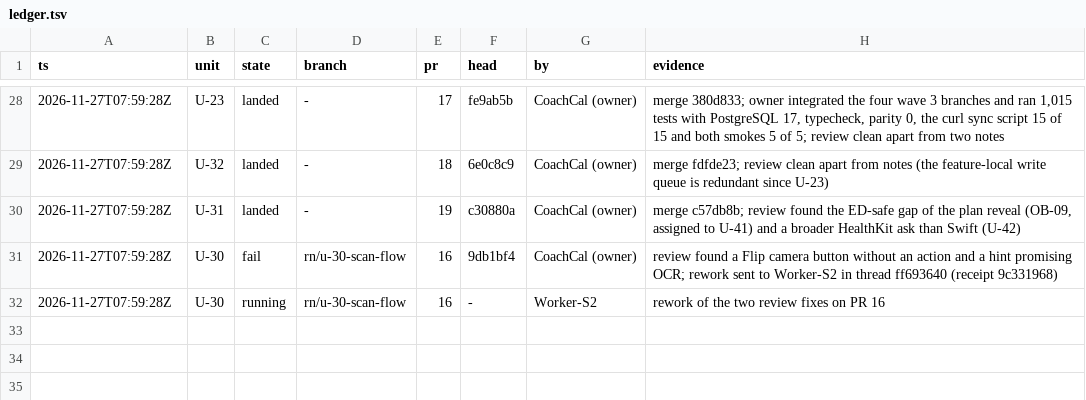
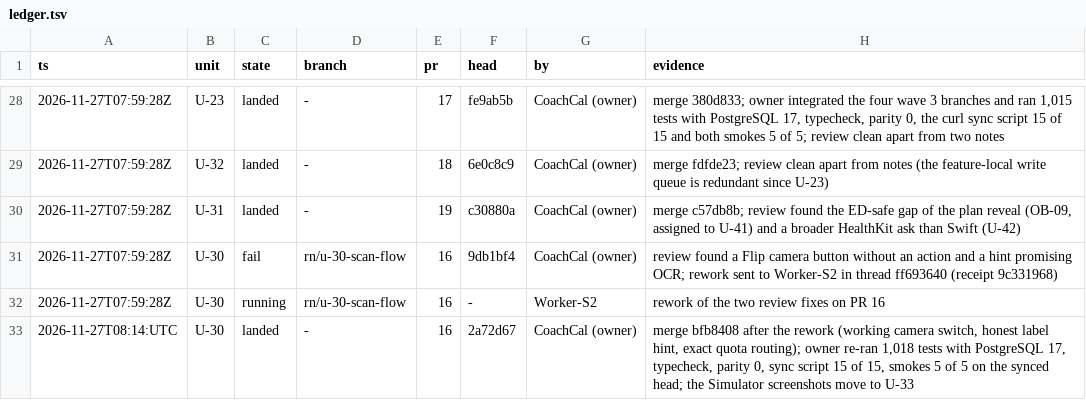
Before and after one commit to phuongddx/cal-ai-coach-app, a TSV file: docs/rn-migration/ledger.tsv, drawn as a sheet; only a part is shown, gaps mark what is left out.

```diff
--- a/docs/rn-migration/ledger.tsv
+++ b/docs/rn-migration/ledger.tsv
@@ -32 +32,2 @@ ts	unit	state	branch	pr	head	by	evidence
 2026-11-27T07:59:28Z	U-30	running	rn/u-30-scan-flow	16	-	Worker-S2	rework of the two review fixes on PR 16
+2026-11-27T08:14:UTC	U-30	landed	-	16	2a72d67	CoachCal (owner)	merge bfb8408 after the rework (working camera switch, honest label hint, exact quota routing); owner re-ran 1,018 tests with PostgreSQL 17, typecheck, parity 0, sync script 15 of 15, smokes 5 of 5 on the synced head; the Simulator screenshots move to U-33
```
Also changed, not shown: docs/rn-migration/trail.tsv, 4 other files.
